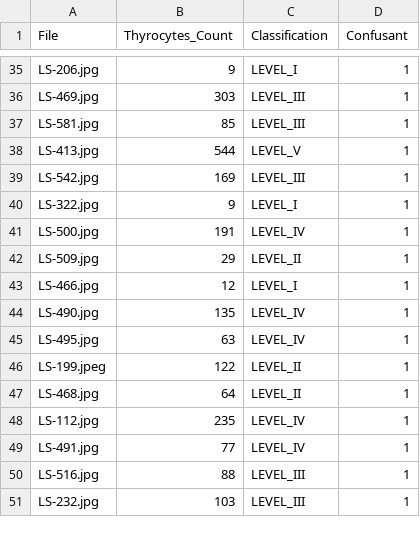
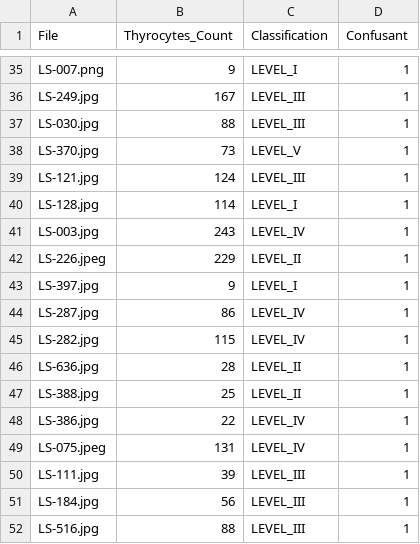
Before and after one commit to avrilnigelchua0412/Research-Lab, a CSV file: results/val_df_summary.csv, drawn as a sheet; only a part is shown, gaps mark what is left out; removed rows and columns are numbered as before the commit, all else as after; the diff covers the shown part only; the diff names each change by its address in the sheet, - before the commit and + after, or states it on an @@ line.

```diff
--- a/results/val_df_summary.csv
+++ b/results/val_df_summary.csv
-A35 (File): LS-206.jpg
+A35 (File): LS-007.png
-A36 (File): LS-469.jpg
+A36 (File): LS-249.jpg
-B36 (Thyrocytes_Count): 303
+B36 (Thyrocytes_Count): 167
-A37 (File): LS-581.jpg
+A37 (File): LS-030.jpg
-B37 (Thyrocytes_Count): 85
+B37 (Thyrocytes_Count): 88
-A38 (File): LS-413.jpg
+A38 (File): LS-370.jpg
-B38 (Thyrocytes_Count): 544
+B38 (Thyrocytes_Count): 73
-A39 (File): LS-542.jpg
+A39 (File): LS-121.jpg
-B39 (Thyrocytes_Count): 169
+B39 (Thyrocytes_Count): 124
-A40 (File): LS-322.jpg
+A40 (File): LS-128.jpg
-B40 (Thyrocytes_Count): 9
+B40 (Thyrocytes_Count): 114
-A41 (File): LS-500.jpg
+A41 (File): LS-003.jpg
-B41 (Thyrocytes_Count): 191
+B41 (Thyrocytes_Count): 243
-A42 (File): LS-509.jpg
+A42 (File): LS-226.jpeg
-B42 (Thyrocytes_Count): 29
+B42 (Thyrocytes_Count): 229
-A43 (File): LS-466.jpg
+A43 (File): LS-397.jpg
-B43 (Thyrocytes_Count): 12
+B43 (Thyrocytes_Count): 9
-A44 (File): LS-490.jpg
+A44 (File): LS-287.jpg
-B44 (Thyrocytes_Count): 135
+B44 (Thyrocytes_Count): 86
-A45 (File): LS-495.jpg
+A45 (File): LS-282.jpg
-B45 (Thyrocytes_Count): 63
+B45 (Thyrocytes_Count): 115
-A46 (File): LS-199.jpeg
+A46 (File): LS-636.jpg
-B46 (Thyrocytes_Count): 122
+B46 (Thyrocytes_Count): 28
-A47 (File): LS-468.jpg
+A47 (File): LS-388.jpg
-B47 (Thyrocytes_Count): 64
+B47 (Thyrocytes_Count): 25
-A48 (File): LS-112.jpg
+A48 (File): LS-386.jpg
-B48 (Thyrocytes_Count): 235
+B48 (Thyrocytes_Count): 22
-A49 (File): LS-491.jpg
+A49 (File): LS-075.jpeg
-B49 (Thyrocytes_Count): 77
+B49 (Thyrocytes_Count): 131
+row 50: LS-111.jpg | 39 | LEVEL_III | 1
+row 51: LS-184.jpg | 56 | LEVEL_III | 1
-row 51: LS-232.jpg | 103 | LEVEL_III | 1
```
Also changed, not shown: 3 added rows, 4 removed rows and 70 edited cells elsewhere in this file, results/explore_data_annotation_paths.csv, results/test_df_summary.csv, 10 other files.
